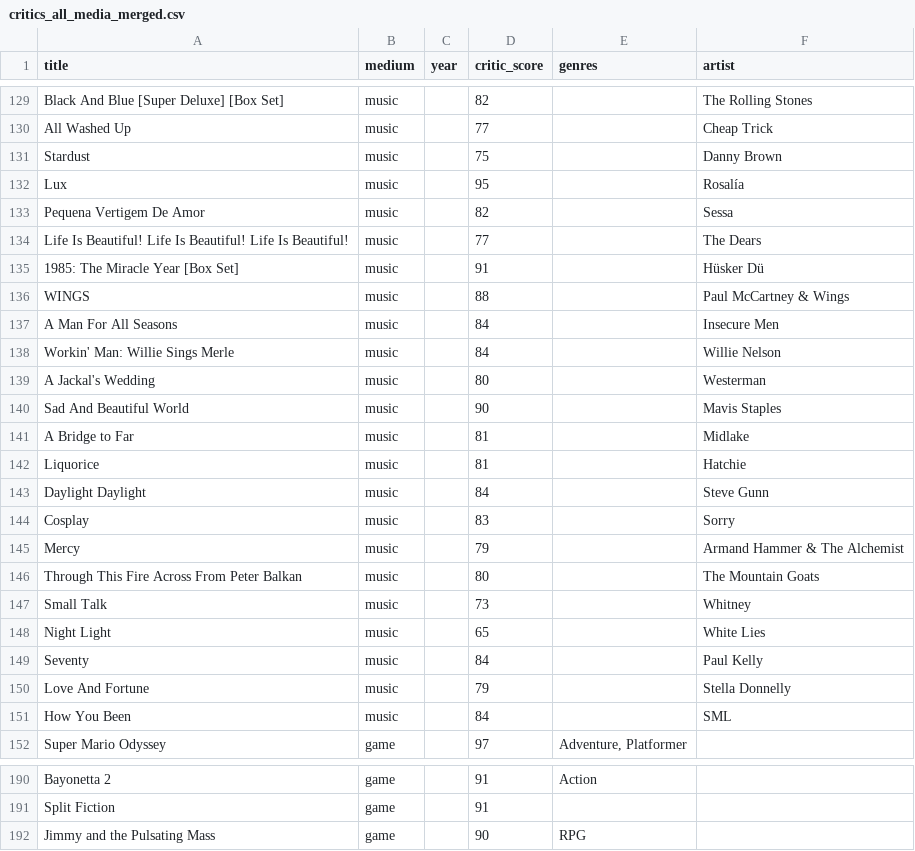
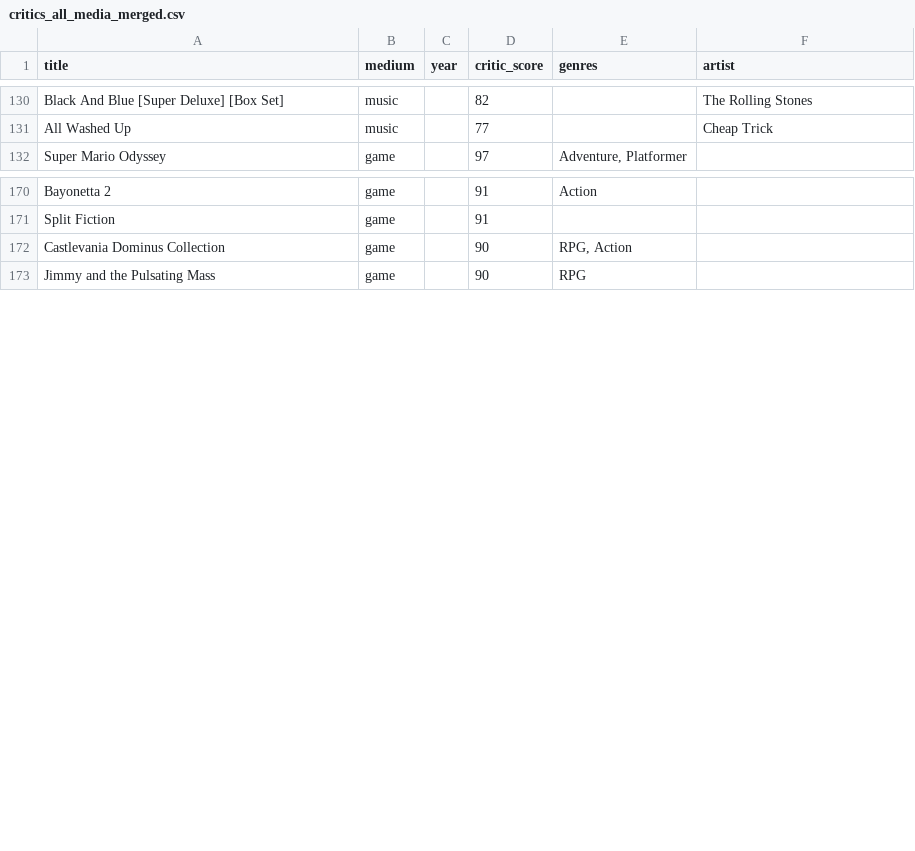
Before and after one commit to loner-dot-earebel/critic-ranker, a CSV file: outputs/critics_all_media_merged.csv, drawn as a sheet; only a part is shown, gaps mark what is left out; removed rows and columns are numbered as before the commit, all else as after; the diff covers the shown part only; the diff names each change by its address in the sheet, - before the commit and + after, or states it on an @@ line.

```diff
--- a/outputs/critics_all_media_merged.csv
+++ b/outputs/critics_all_media_merged.csv
-row 131: Stardust | music |  | 75 |  | Danny Brown
-row 132: Lux | music |  | 95 |  | Rosalía
-row 133: Pequena Vertigem De Amor | music |  | 82 |  | Sessa
-row 134: Life Is Beautiful! Life Is Beautiful! Life Is Beautiful! | music |  | 77 |  | The Dears
-row 135: 1985: The Miracle Year [Box Set] | music |  | 91 |  | Hüsker Dü
-row 136: WINGS | music |  | 88 |  | Paul McCartney & Wings
-row 137: A Man For All Seasons | music |  | 84 |  | Insecure Men
-row 138: Workin' Man: Willie Sings Merle | music |  | 84 |  | Willie Nelson
-row 139: A Jackal's Wedding | music |  | 80 |  | Westerman
-row 140: Sad And Beautiful World | music |  | 90 |  | Mavis Staples
-row 141: A Bridge to Far | music |  | 81 |  | Midlake
-row 142: Liquorice | music |  | 81 |  | Hatchie
-row 143: Daylight Daylight | music |  | 84 |  | Steve Gunn
-row 144: Cosplay | music |  | 83 |  | Sorry
-row 145: Mercy | music |  | 79 |  | Armand Hammer & The Alchemist
-row 146: Through This Fire Across From Peter Balkan | music |  | 80 |  | The Mountain Goats
-row 147: Small Talk | music |  | 73 |  | Whitney
-row 148: Night Light | music |  | 65 |  | White Lies
-row 149: Seventy | music |  | 84 |  | Paul Kelly
-row 150: Love And Fortune | music |  | 79 |  | Stella Donnelly
-row 151: How You Been | music |  | 84 |  | SML
+row 172: Castlevania Dominus Collection | game |  | 90 | RPG, Action
```
Also changed, not shown: 1 added row, 1 removed row and 4 edited cells elsewhere in this file, outputs/music_metacritic_ranked.csv.
